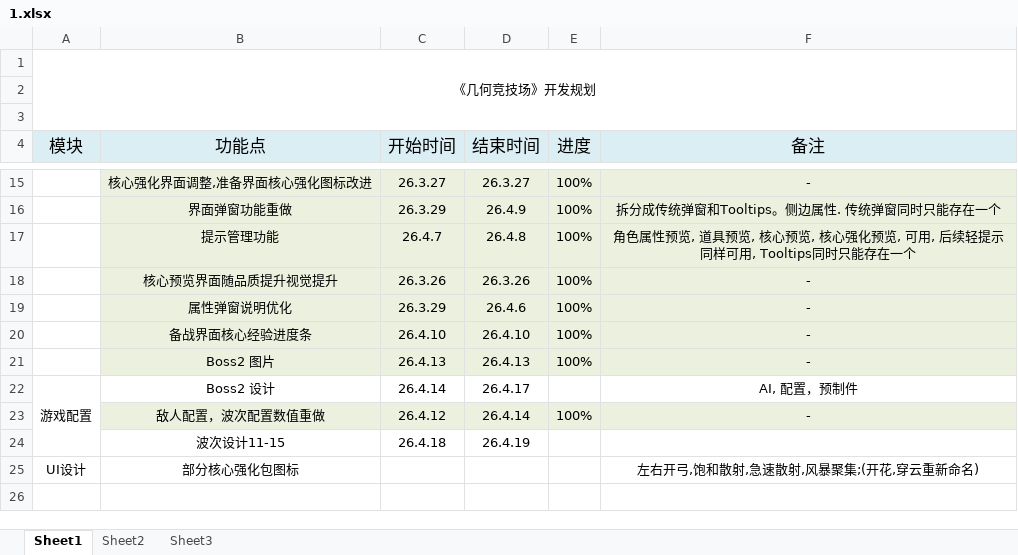
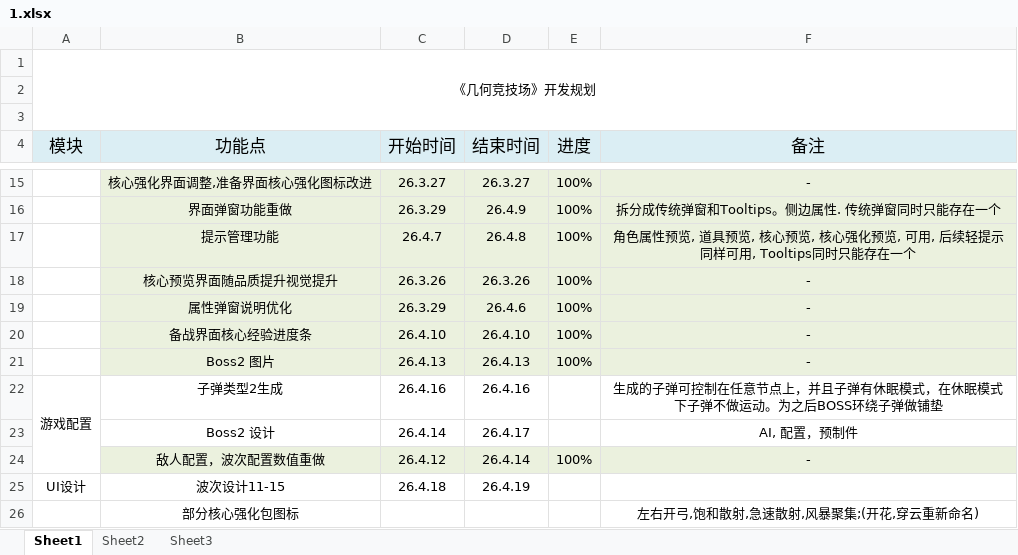
Before and after one commit to FrontEndDevLin/ProjectSP, an Excel workbook: 1.xlsx, sheet Sheet1, drawn as a sheet; only a part is shown, gaps mark what is left out; values as stored, in another font and other column widths than the file's, no borders; removed rows and columns are numbered as before the commit, all else as after; the diff names each change by its address in the sheet, - before the commit and + after, or states it on an @@ line.

```diff
--- a/1.xlsx (sheet Sheet1)
+++ b/1.xlsx (sheet Sheet1)
+row 22: 游戏配置 | 子弹类型2生成 | 26.4.16 | 26.4.16 |  | 生成的子弹可控制在任意节点上，并且子弹有休眠模式，在休眠模式下子弹不做运动。为之后BOSS环绕子弹做铺垫
-A23 (模块): 游戏配置
+A23 (模块): (empty)
-A22:A24 merged
-A25 (模块): (empty)
+A25 (模块): UI设计
-A26 (模块): UI设计
+A26 (模块): (empty)
```
Also changed, not shown: 7 other files.
